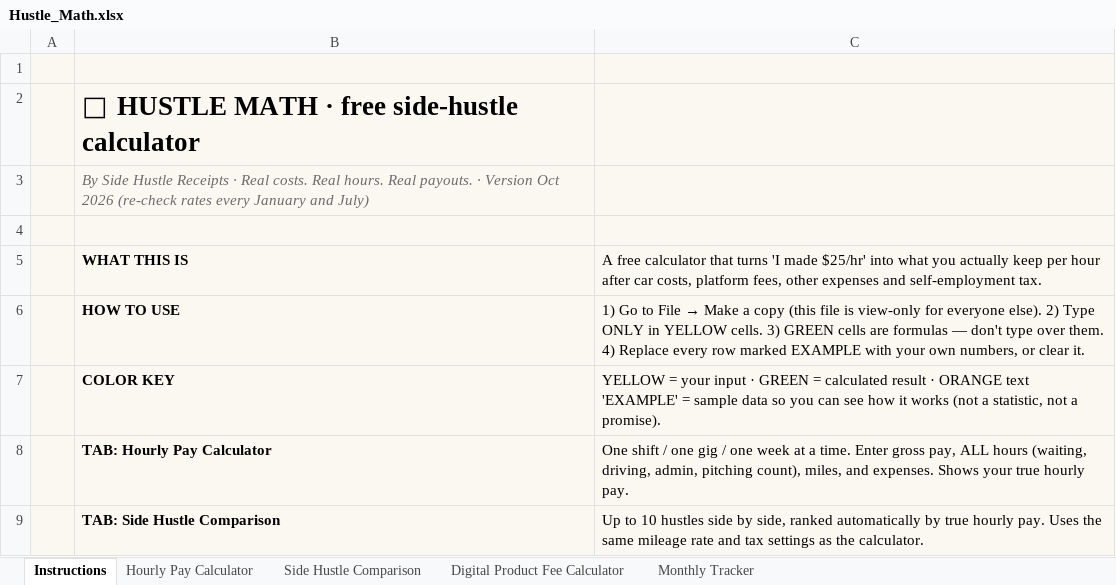
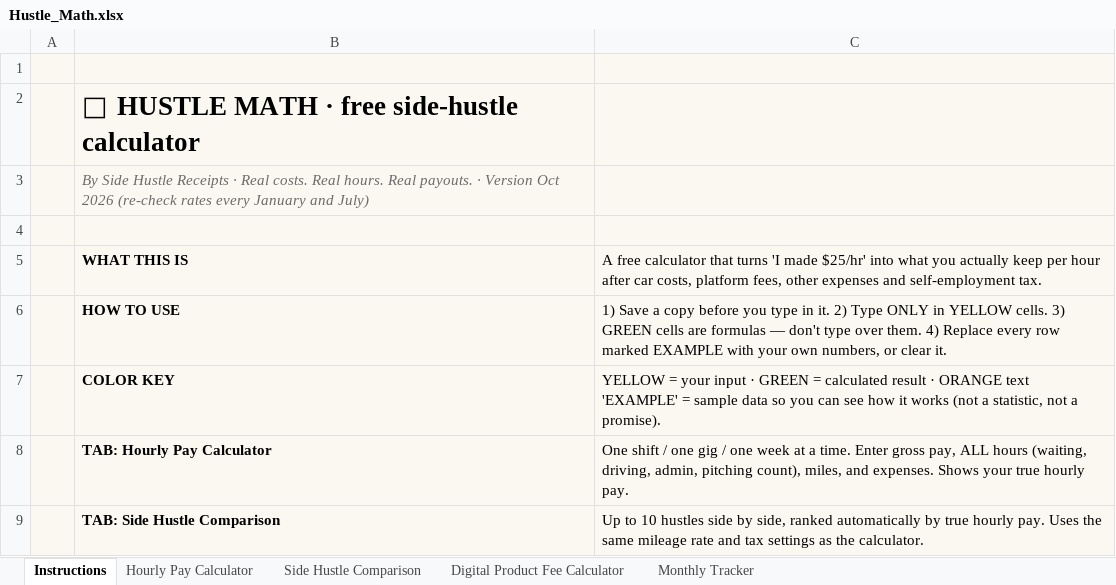
Before and after one commit to dansanchez21/sidehustlereceipts-site, an Excel workbook: sheet/Hustle_Math.xlsx, sheet Instructions, drawn as a sheet; only a part is shown; values as stored, in another font and other column widths than the file's, no borders; the diff names each change by its address in the sheet, - before the commit and + after, or states it on an @@ line.

Commit message:
Sheet wording fix; add YouTube and TikTok links

```diff
--- a/sheet/Hustle_Math.xlsx (sheet Instructions)
+++ b/sheet/Hustle_Math.xlsx (sheet Instructions)
@@ C6: 1) Go to File → Make a copy (this file is view-only for everyone else). 2) Type… → 1) Save a copy before you type in it. 2) Type… @@
```
Also changed, not shown: 1 other file.
